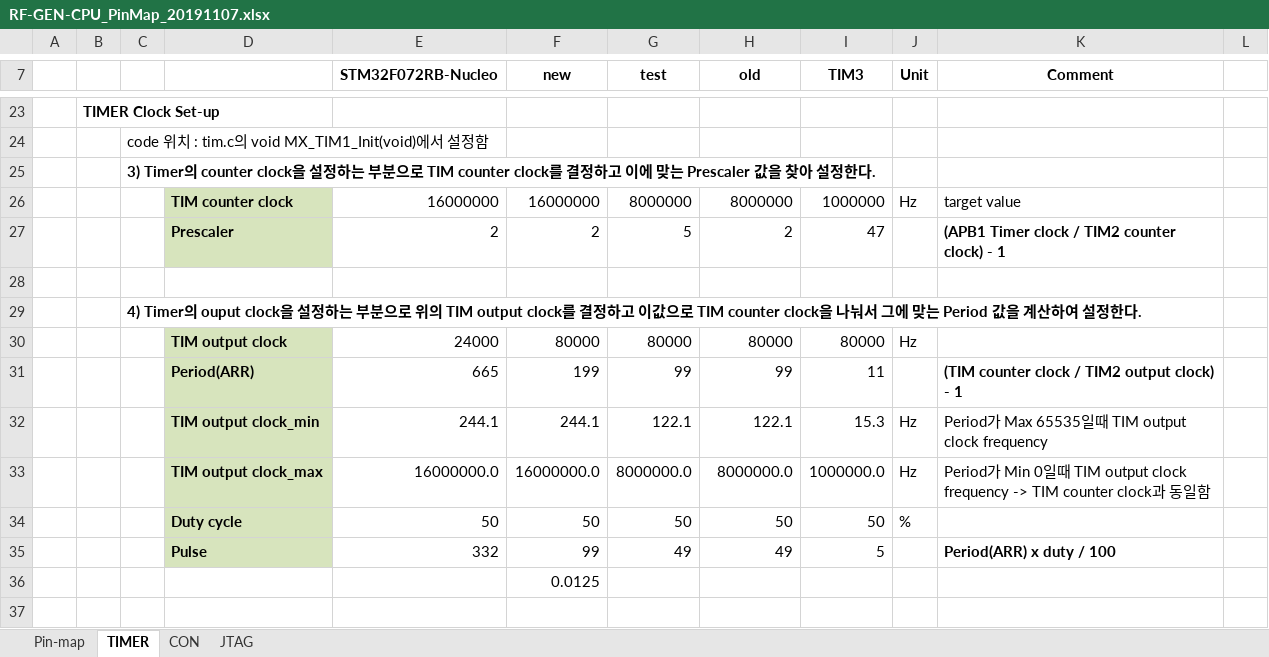
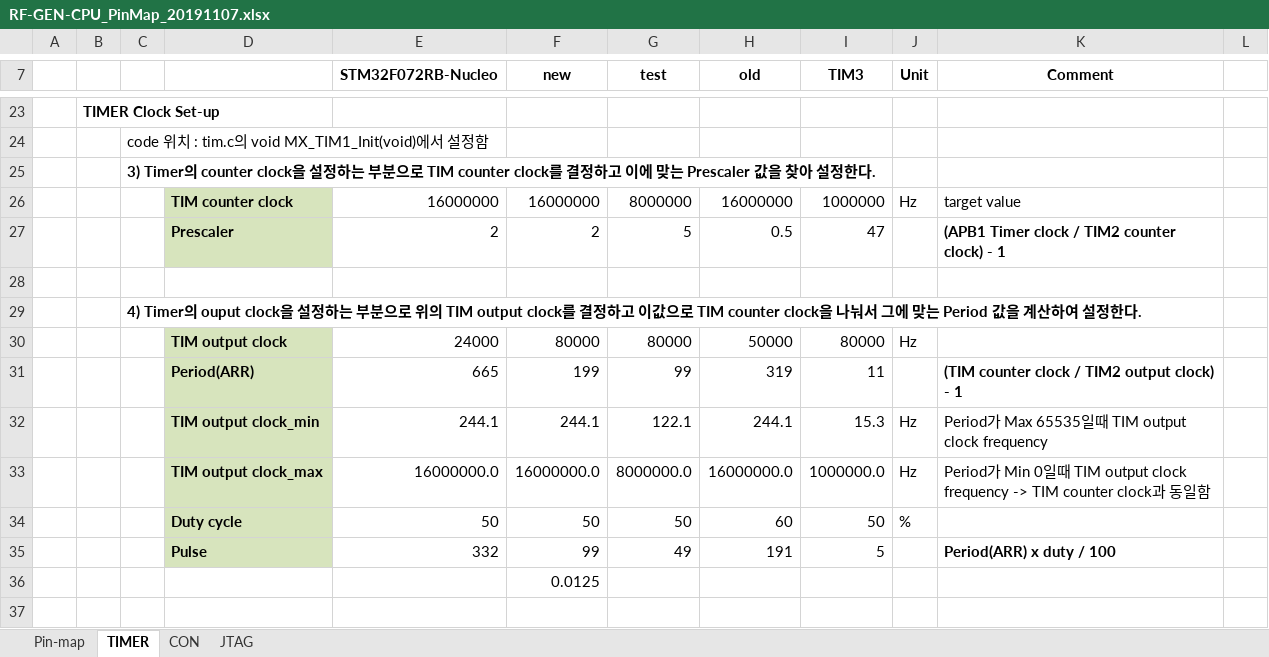
Before and after one commit to ArvidJoung/Plasma_RF_Generator, an Excel workbook: 1_Schematic/Build V1.0/RF-GEN-CPU_PinMap_20191107.xlsx, sheet TIMER, drawn as a sheet; only a part is shown, gaps mark what is left out; values as stored, in another font and other column widths than the file's, no borders; the diff names each change by its address in the sheet, - before the commit and + after, or states it on an @@ line.

```diff
--- a/1_Schematic/Build V1.0/RF-GEN-CPU_PinMap_20191107.xlsx (sheet TIMER)
+++ b/1_Schematic/Build V1.0/RF-GEN-CPU_PinMap_20191107.xlsx (sheet TIMER)
-H26 (old): 8000000
+H26 (old): 16000000
-H27 (old): 2
+H27 (old): 0.5
-H30 (old): 80000
+H30 (old): 50000
-H31 (old): 99
+H31 (old): 319
-H32 (old): 122.1
+H32 (old): 244.1
-H33 (old): 8000000.0
+H33 (old): 16000000.0
-H34 (old): 50
+H34 (old): 60
-H35 (old): 49
+H35 (old): 191
```
Also changed, not shown: charts or pictures, 1_Schematic/Build V2.0/RF-GEN-Test Date_20200207.xlsx, 4 other files.
